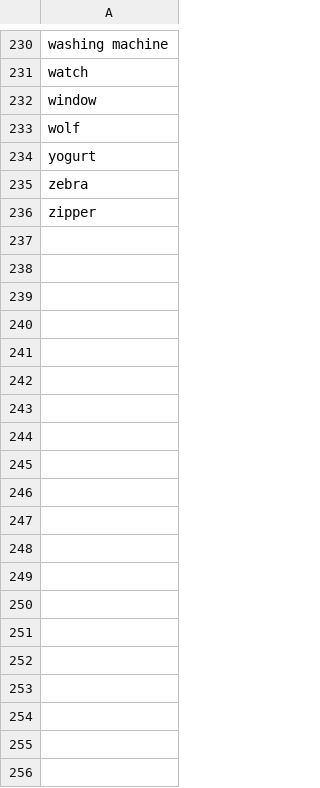
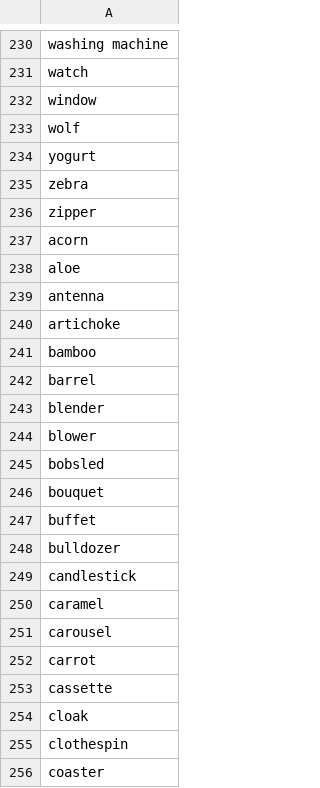
Before and after one commit to alvinwmtan/things-kids, a CSV file: common_items.csv, drawn as a sheet; only a part is shown, gaps mark what is left out; the diff covers the shown part only.

Commit message:
Consent page, correct trials, cut down images to common_items. Todo: figure out where to put exit condition (current just have the experiment running 2 loops so it's not indefinite)

```diff
--- a/common_items.csv
+++ b/common_items.csv
@@ -236 +236,21 @@ zebra
 zipper
+acorn
+aloe
+antenna
+artichoke
+bamboo
+barrel
+blender
+blower
+bobsled
+bouquet
+buffet
+bulldozer
+candlestick
+caramel
+carousel
+carrot
+cassette
+cloak
+clothespin
+coaster
```
Also changed, not shown: 82 added rows elsewhere in this file, 5 other files.
